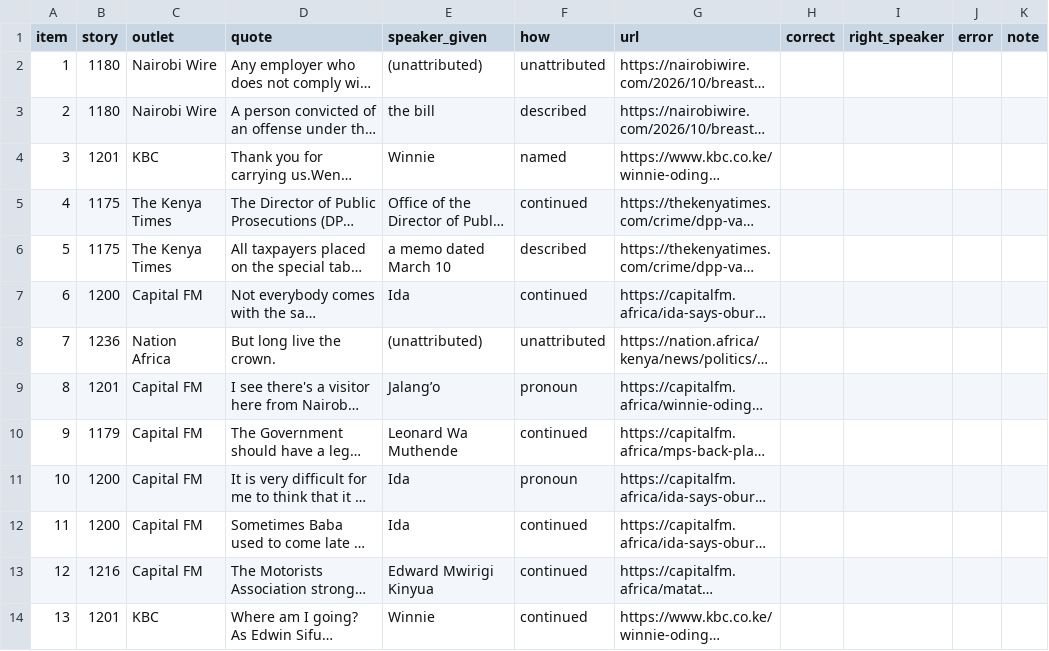
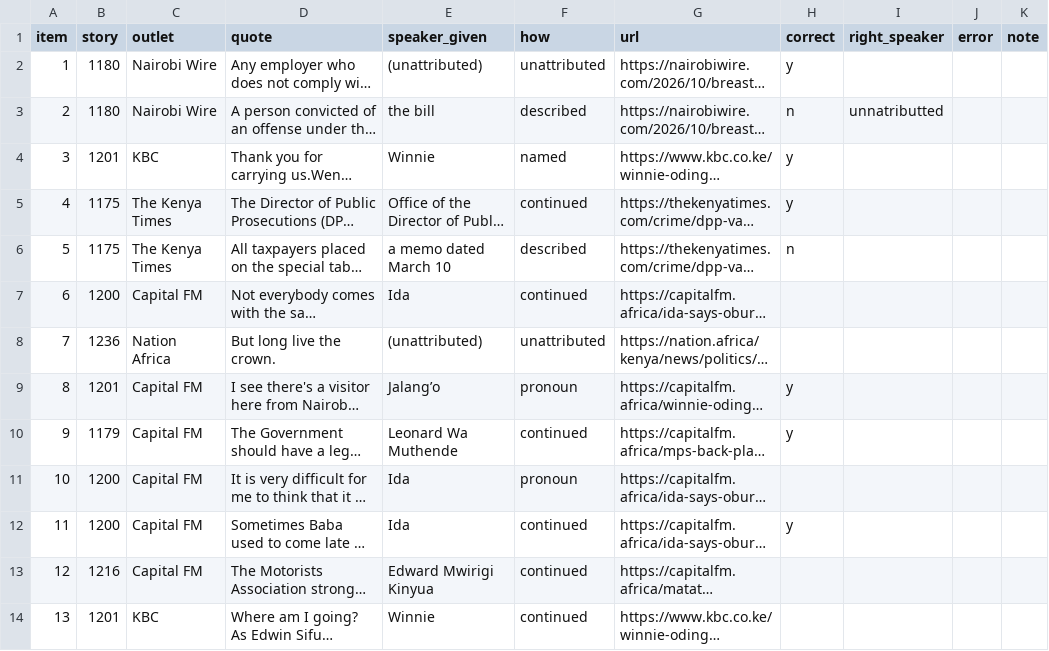
Before and after one commit to DanniPo/NewsEye, a CSV file: docs/evidence/heldout/quotes.csv, drawn as a sheet; only a part is shown; long unchanged cells end in …; the diff names each change by its address in the sheet, - before the commit and + after, or states it on an @@ line.

```diff
--- a/docs/evidence/heldout/quotes.csv
+++ b/docs/evidence/heldout/quotes.csv
-H2 (correct): (empty)
+H2 (correct): y
-H3 (correct): (empty)
+H3 (correct): n
-I3 (right_speaker): (empty)
+I3 (right_speaker): unnatributted
-H4:H5 (correct): (empty)
+H4:H5 (correct): y
-H6 (correct): (empty)
+H6 (correct): n
-H9:H10 (correct): (empty)
+H9:H10 (correct): y
-H12 (correct): (empty)
+H12 (correct): y
```
Also changed, not shown: docs/evidence/heldout/names.csv, docs/evidence/heldout/roles.csv, 9 other files.
